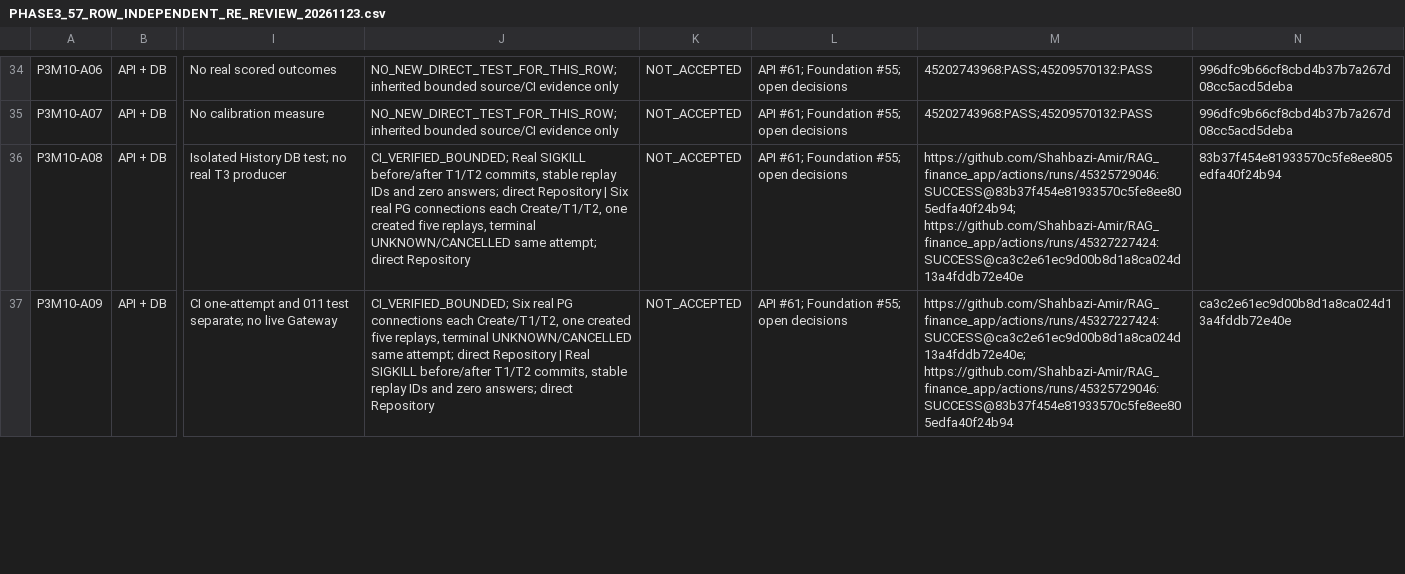
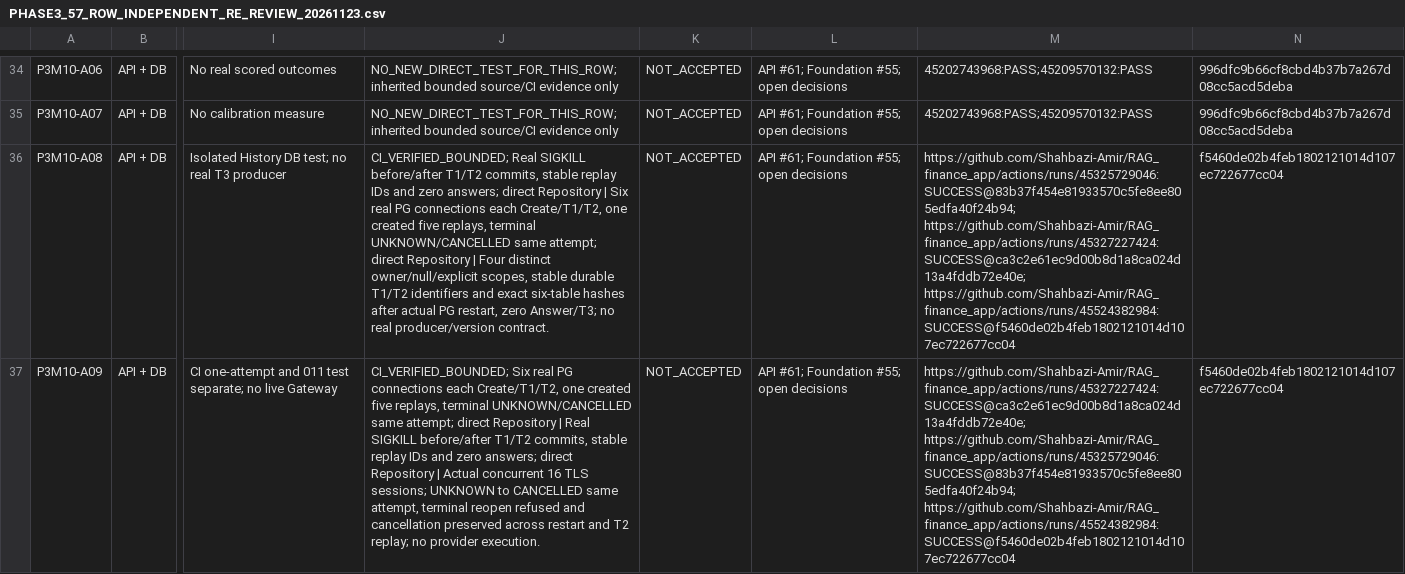
Before and after one commit to Shahbazi-Amir/RAG_finance_app, a CSV file: infra/postgres/dev_f3_isolated/docs/PHASE3_57_ROW_INDEPENDENT_RE_REVIEW_20261123.csv, drawn as a sheet; only a part is shown, gaps mark what is left out; the diff covers the shown part only; the diff names each change by its address in the sheet, - before the commit and + after, or states it on an @@ line.

Commit message:
docs(db): add exact successful multi-owner null/explicit replay evidence for M10/M15 without acceptance

```diff
--- a/infra/postgres/dev_f3_isolated/docs/PHASE3_57_ROW_INDEPENDENT_RE_REVIEW_20261123.csv
+++ b/infra/postgres/dev_f3_isolated/docs/PHASE3_57_ROW_INDEPENDENT_RE_REVIEW_20261123.csv
-J36: …direct Repository
+J36: …direct Repository | Four distinct owner/null/explicit scopes, stable durable T1/T2 identifiers and exact six-table hashes after actual PG restart, zero Answer/T3; no real producer/version contract.
-M36: https://github.com/Shahbazi-Amir/RAG_finance_app/actions/runs/45325729046:SUCCESS@83b37f454e81933570c5fe8ee805edfa40f24b94; https://github.com/Shahbazi-Amir/RAG_finance_app/actions/runs/45327227424:SUCCESS@ca3c2e61ec9d00b8d1a8ca024d13a4fddb72e40e
+M36: https://github.com/Shahbazi-Amir/RAG_finance_app/actions/runs/45325729046:SUCCESS@83b37f454e81933570c5fe8ee805edfa40f24b94; https://github.com/Shahbazi-Amir/RAG_finance_app/actions/runs/45327227424:SUCCESS@ca3c2e61ec9d00b8d1a8ca024d13a4fddb72e40e; https://github.com/Shahbazi-Amir/RAG_finance_app/actions/runs/45524382984:SUCCESS@f5460de02b4feb1802121014d107ec722677cc04
-N36: 83b37f454e81933570c5fe8ee805edfa40f24b94
+N36: f5460de02b4feb1802121014d107ec722677cc04
-J37: …direct Repository
+J37: …direct Repository | Actual concurrent 16 TLS sessions; UNKNOWN to CANCELLED same attempt, terminal reopen refused and cancellation preserved across restart and T2 replay; no provider execution.
-M37: https://github.com/Shahbazi-Amir/RAG_finance_app/actions/runs/45327227424:SUCCESS@ca3c2e61ec9d00b8d1a8ca024d13a4fddb72e40e; https://github.com/Shahbazi-Amir/RAG_finance_app/actions/runs/45325729046:SUCCESS@83b37f454e81933570c5fe8ee805edfa40f24b94
+M37: https://github.com/Shahbazi-Amir/RAG_finance_app/actions/runs/45327227424:SUCCESS@ca3c2e61ec9d00b8d1a8ca024d13a4fddb72e40e; https://github.com/Shahbazi-Amir/RAG_finance_app/actions/runs/45325729046:SUCCESS@83b37f454e81933570c5fe8ee805edfa40f24b94; https://github.com/Shahbazi-Amir/RAG_finance_app/actions/runs/45524382984:SUCCESS@f5460de02b4feb1802121014d107ec722677cc04
-N37: ca3c2e61ec9d00b8d1a8ca024d13a4fddb72e40e
+N37: f5460de02b4feb1802121014d107ec722677cc04
```
Also changed, not shown: 10 edited cells elsewhere in this file.
